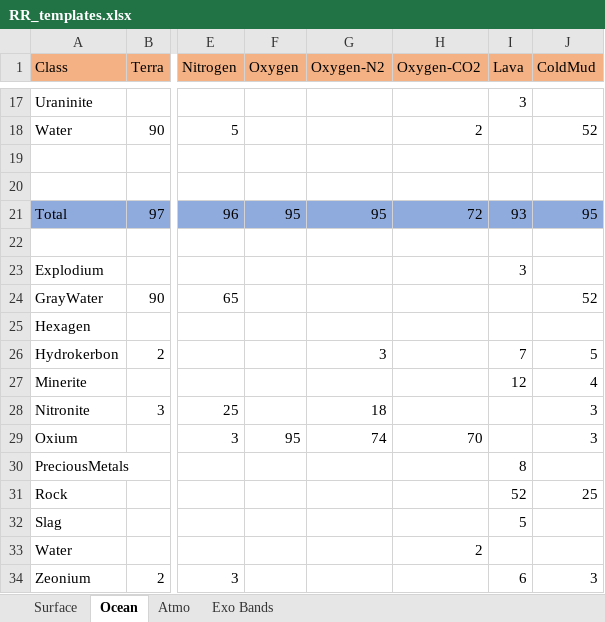
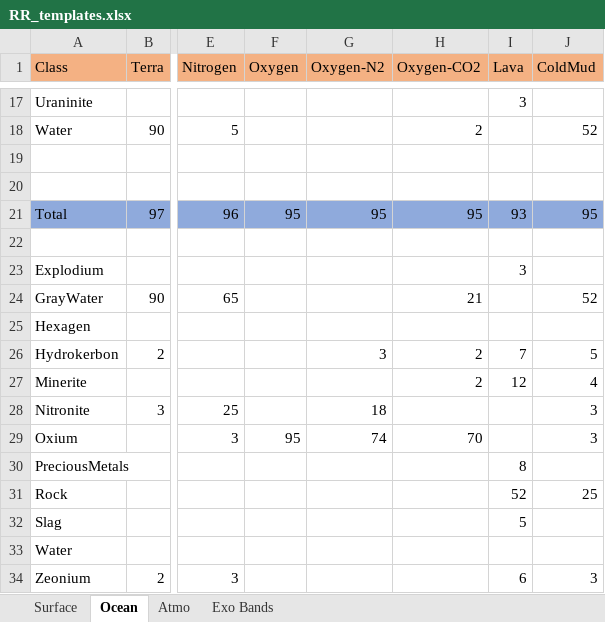
Before and after one commit to JadeOfMaar/RationalResources, an Excel workbook: RR_templates.xlsx, sheet Ocean, drawn as a sheet; only a part is shown, gaps mark what is left out; values as stored, in another font and other column widths than the file's, no borders; the diff names each change by its address in the sheet, - before the commit and + after, or states it on an @@ line.

Commit message:
Update RR_templates.xlsx

```diff
--- a/RR_templates.xlsx (sheet Ocean)
+++ b/RR_templates.xlsx (sheet Ocean)
-H21 (Oxygen-CO2): 72
+H21 (Oxygen-CO2): 95
-H24 (Oxygen-CO2): (empty)
+H24 (Oxygen-CO2): 21
-H26:H27 (Oxygen-CO2): (empty)
+H26:H27 (Oxygen-CO2): 2
-H33 (Oxygen-CO2): 2
+H33 (Oxygen-CO2): (empty)
```
